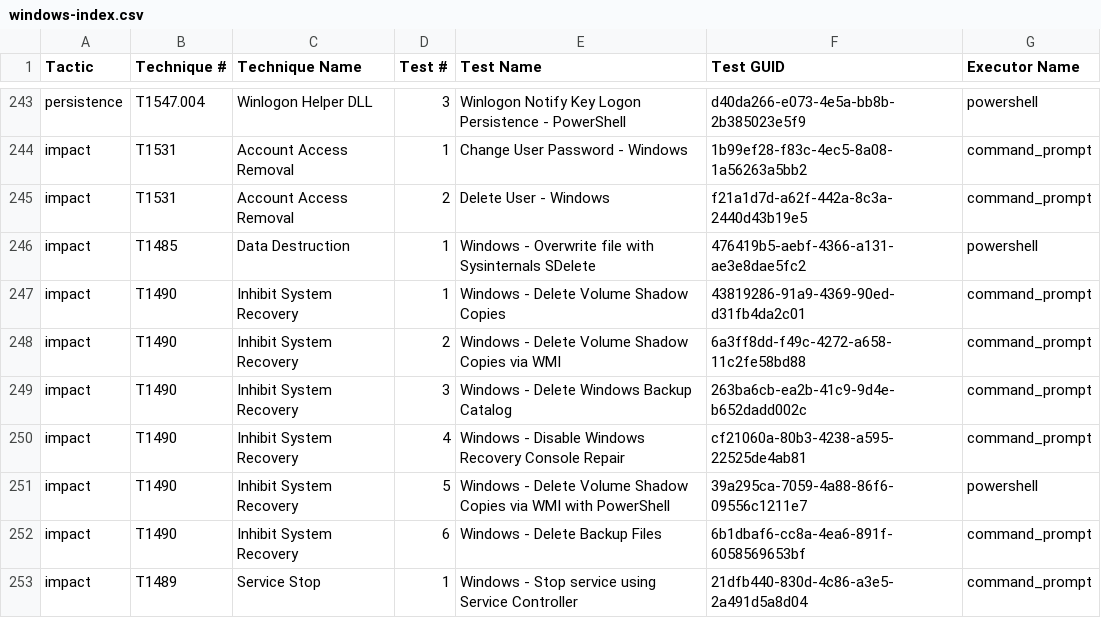
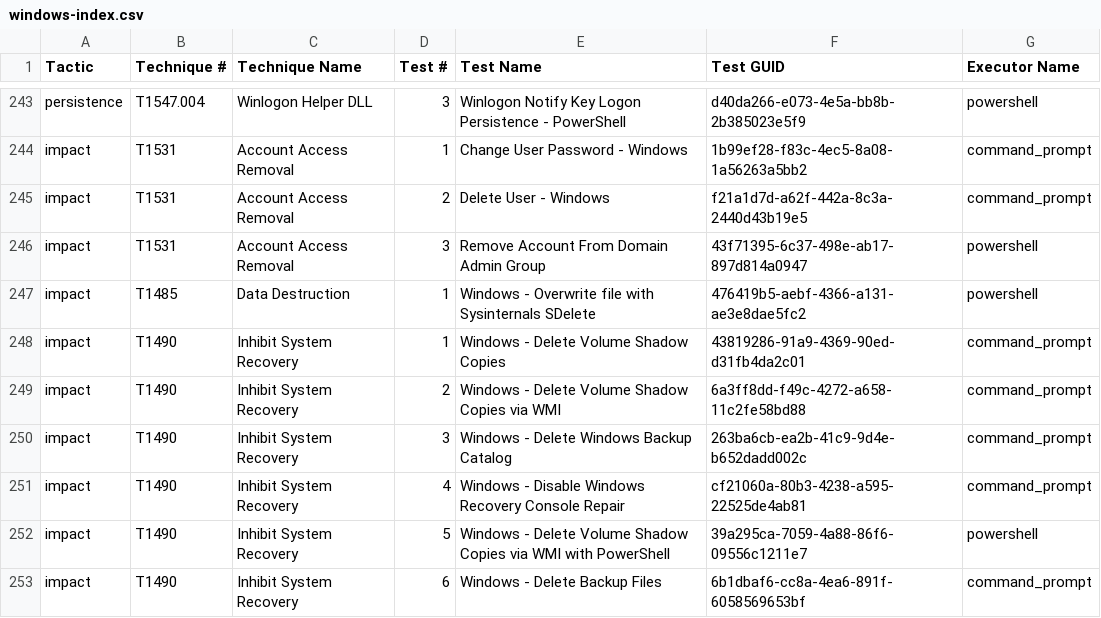
Before and after one commit to redcanaryco/atomic-red-team, a CSV file: atomics/Indexes/Indexes-CSV/windows-index.csv, drawn as a sheet; only a part is shown, gaps mark what is left out; the shorter side is filled out with more unchanged rows.

```diff
--- a/atomics/Indexes/Indexes-CSV/windows-index.csv
+++ b/atomics/Indexes/Indexes-CSV/windows-index.csv
@@ -245,2 +245,3 @@ impact,T1531,Account Access Removal,1,Change User Password - Windows,1b99ef28-f8
 impact,T1531,Account Access Removal,2,Delete User - Windows,f21a1d7d-a62f-442a-8c3a-2440d43b19e5,command_prompt
+impact,T1531,Account Access Removal,3,Remove Account From Domain Admin Group,43f71395-6c37-498e-ab17-897d814a0947,powershell
 impact,T1485,Data Destruction,1,Windows - Overwrite file with Sysinternals SDelete,476419b5-aebf-4366-a131-ae3e8dae5fc2,powershell
```
Also changed, not shown: atomics/Indexes/Indexes-CSV/index.csv, 6 other files.
